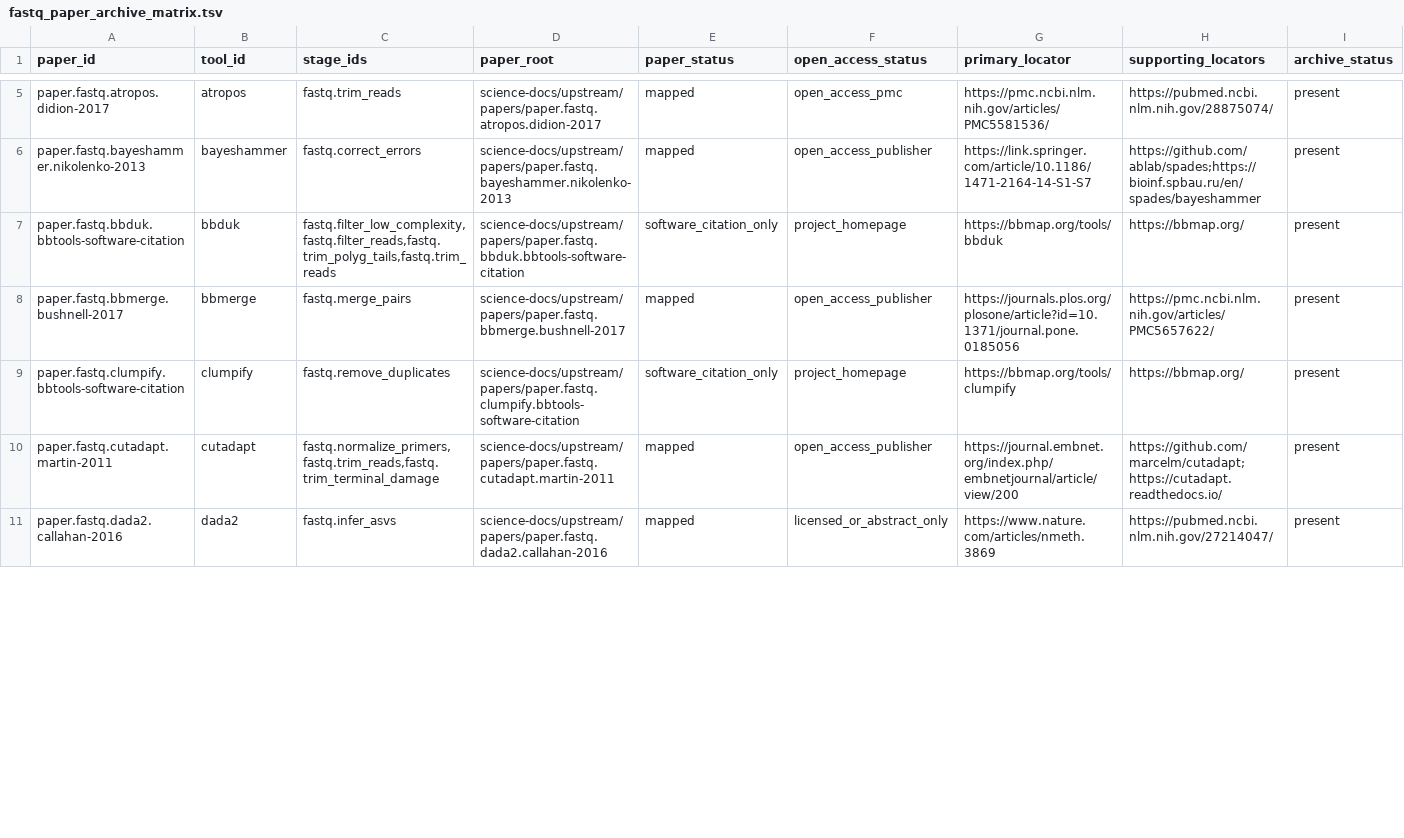
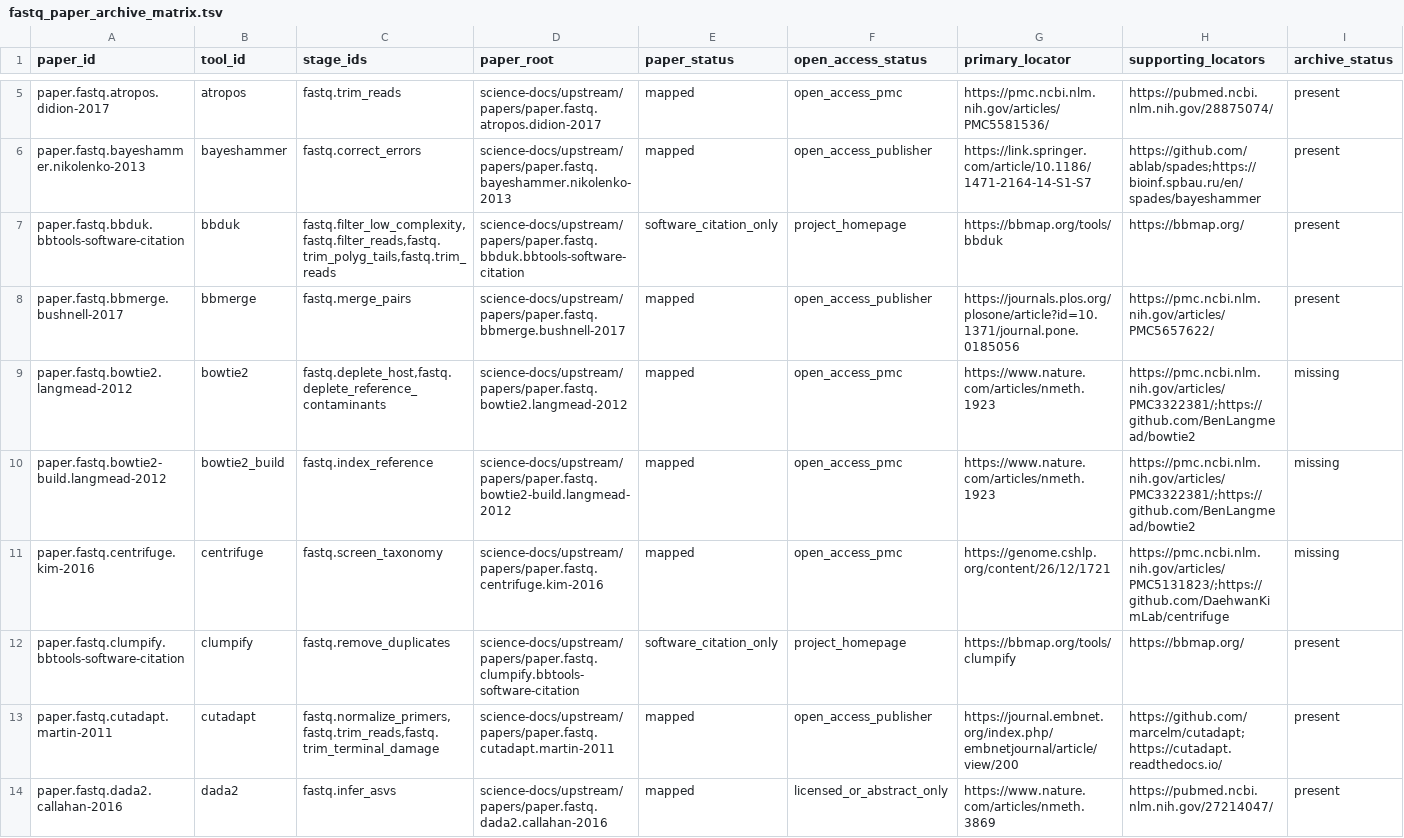
Before and after one commit to bijux/bijux-genomics, a TSV file: science/generated/current/evidence/fastq_paper_archive_matrix.tsv, drawn as a sheet; only a part is shown, gaps mark what is left out; rows hold the shown columns only; the diff covers the shown part only; the diff names each change by its address in the sheet, - before the commit and + after, or states it on an @@ line.

Commit message:
docs(science): refresh fastq evidence outputs

```diff
--- a/science/generated/current/evidence/fastq_paper_archive_matrix.tsv
+++ b/science/generated/current/evidence/fastq_paper_archive_matrix.tsv
+row 9: paper.fastq.bowtie2.langmead-2012 | bowtie2 | fastq.deplete_host,fastq.deplete_reference_contaminants | science-docs/upstream/papers/paper.fastq.bowtie2.langmead-2012 | mapped | open_access_pmc | https://www.nature.com/articles/nmeth.1923 | https://pmc.ncbi.nlm.nih.gov/articles/PMC3322381/;https://github.com/BenLangmead/bowtie2 | missing
+row 10: paper.fastq.bowtie2-build.langmead-2012 | bowtie2_build | fastq.index_reference | science-docs/upstream/papers/paper.fastq.bowtie2-build.langmead-2012 | mapped | open_access_pmc | https://www.nature.com/articles/nmeth.1923 | https://pmc.ncbi.nlm.nih.gov/articles/PMC3322381/;https://github.com/BenLangmead/bowtie2 | missing
+row 11: paper.fastq.centrifuge.kim-2016 | centrifuge | fastq.screen_taxonomy | science-docs/upstream/papers/paper.fastq.centrifuge.kim-2016 | mapped | open_access_pmc | https://genome.cshlp.org/content/26/12/1721 | https://pmc.ncbi.nlm.nih.gov/articles/PMC5131823/;https://github.com/DaehwanKimLab/centrifuge | missing
```
Also changed, not shown: 5 added rows and 13 edited cells elsewhere in this file, science/generated/current/evidence/fastq_closure_gate.tsv, science/generated/current/evidence/fastq_default_binding_risk_ledger.tsv, 9 other files.
